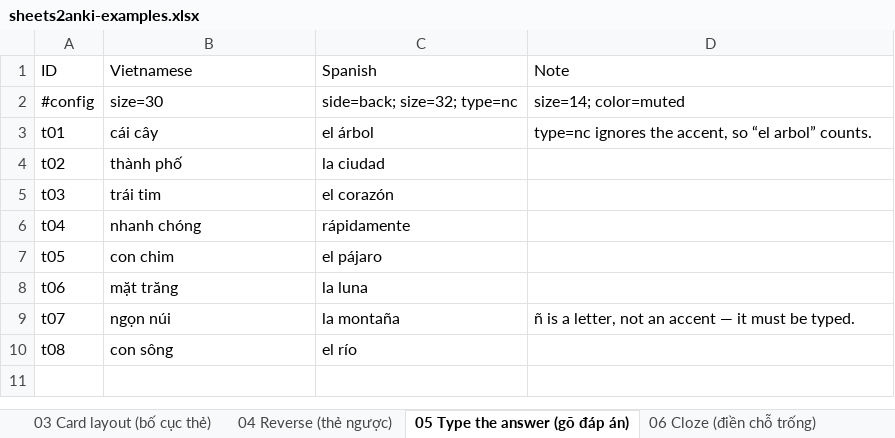
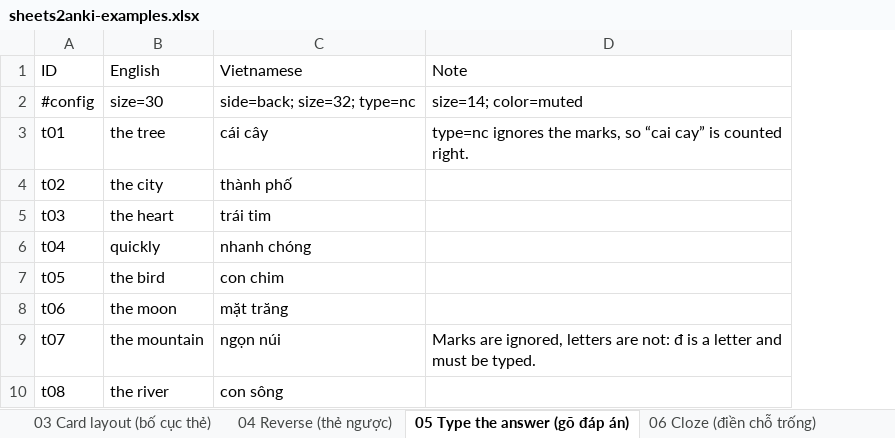
Before and after one commit to tannc28/sheetcards, an Excel workbook: examples/sheets2anki-examples.xlsx, sheet 05 Type the answer (gõ đáp án), drawn as a sheet; values as stored, in another font and other column widths than the file's, no borders; removed rows and columns are numbered as before the commit, all else as after; the diff names each change by its address in the sheet, - before the commit and + after, or states it on an @@ line.

Commit message:
refactor: the workbook teaches English, except where the feature is not English
Eight of the twenty sheets were Chinese decks that had no reason to be. Card
layout, reverse cards, the typed answer, cloze, audio, speech, grammar and
dictation are not Chinese features — they are how a card is built, and the person
being shown them is far more likely to be studying English.

So those eight are English for Vietnamese speakers now, and the ones that stay in
another language stay because the feature *is* that language: handwriting and
stroke order are Chinese, furigana is Japanese, and the sheet showing that a
header can be written in any script needs a header that is not English. Thirteen
English sheets, five Chinese, two Japanese, one that is six languages at once.

Two of them changed shape rather than only vocabulary. `05` types the *Vietnamese*
answer, because `type=nc` is about diacritics and English has none — dropping the
marks is the difference between practising vocabulary and practising a Vietnamese
keyboard. `06` and `18` delete the word that carries the grammar (`has been`,
`by`, `used to`) instead of a character.

`07` and `16` were both picture decks and shared their photographs. The pool is
split now with nothing in both: the pictures of Chinese things — panda, tea, the
Great Wall, the Terracotta Army, the mountain — are the Chinese deck, and the
rest are the English one.

Every new recording was fetched before being written down: eight English words
read by a person, linked through `Special:FilePath/` so the path hash cannot go
stale. `house` and `school` have no recording on Commons and are not in the deck
because of it.

```diff
--- a/examples/sheets2anki-examples.xlsx (sheet 05 Type the answer (gõ đáp án))
+++ b/examples/sheets2anki-examples.xlsx (sheet 05 Type the answer (gõ đáp án))
+column B (English), rows 2-10: size=30 | the tree | the city | the heart | quickly | the bird | the moon | the mountain | the river
-column C (Spanish), rows 2-10: side=back; size=32; type=nc | el árbol | la ciudad | el corazón | rápidamente | el pájaro | la luna | la montaña | el río
-C2 (Vietnamese): size=30
+C2 (Vietnamese): side=back; size=32; type=nc
-D3 (Note): …ignores the accent, so “el arbol” counts.
+D3 (Note): …ignores the marks, so “cai cay” is counted right.
-D9 (Note): ñ is a letter, not an accent — it must be…
+D9 (Note): Marks are ignored, letters are not: đ is a letter and must be…
```
Also changed, not shown: sheet 07 Images (hình ảnh), sheet 08 Audio (âm thanh), sheet 16 Picture words (từ vựng ảnh), sheet 03 Card layout (bố cục thẻ), sheet 18 Grammar cloze (ngữ pháp), sheet 10 Speech (đọc thành tiếng), 3 more sheets, 3 other files.
